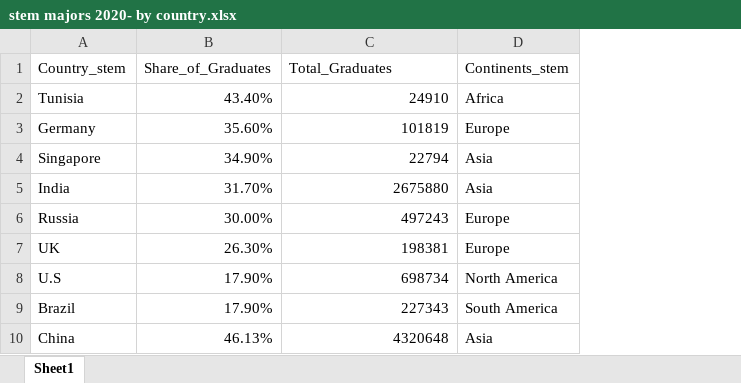
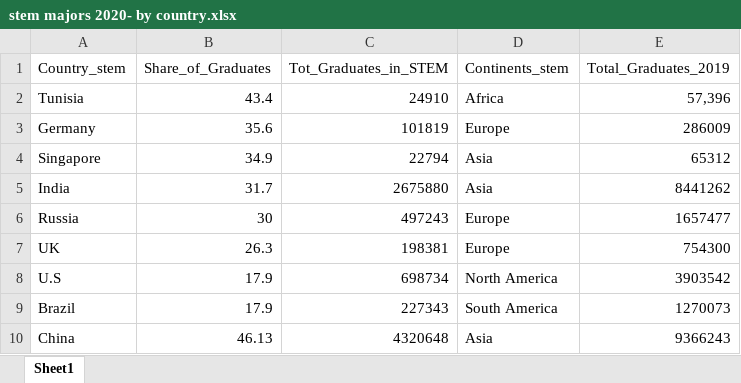
Before and after one commit to JennJungHyeHwang/LBJH_distill, an Excel workbook: _site/stem majors 2020- by country.xlsx, sheet Sheet1, drawn as a sheet; values as stored, in another font and other column widths than the file's, no borders; charts and pictures not drawn; the diff names each change by its address in the sheet, - before the commit and + after, or states it on an @@ line.

```diff
--- a/_site/stem majors 2020- by country.xlsx (sheet Sheet1)
+++ b/_site/stem majors 2020- by country.xlsx (sheet Sheet1)
+column E (Total_Graduates_2019), rows 2-10: 57,396 | 286009 | 65312 | 8441262 | 1657477 | 754300 | 3903542 | 1270073 | 9366243
-C1: Total_Graduates
+C1: Tot_Graduates_in_STEM
-B2 (Share_of_Graduates): 43.40%
+B2 (Share_of_Graduates): 43.4
-B3 (Share_of_Graduates): 35.60%
+B3 (Share_of_Graduates): 35.6
-B4 (Share_of_Graduates): 34.90%
+B4 (Share_of_Graduates): 34.9
-B5 (Share_of_Graduates): 31.70%
+B5 (Share_of_Graduates): 31.7
-B6 (Share_of_Graduates): 30.00%
+B6 (Share_of_Graduates): 30
-B7 (Share_of_Graduates): 26.30%
+B7 (Share_of_Graduates): 26.3
-B8:B9 (Share_of_Graduates): 17.90%
+B8:B9 (Share_of_Graduates): 17.9
-B10 (Share_of_Graduates): 46.13%
+B10 (Share_of_Graduates): 46.13
```
Also changed, not shown: _site/povertyrate.xlsx, povertyrate.xlsx, 24 other files.
